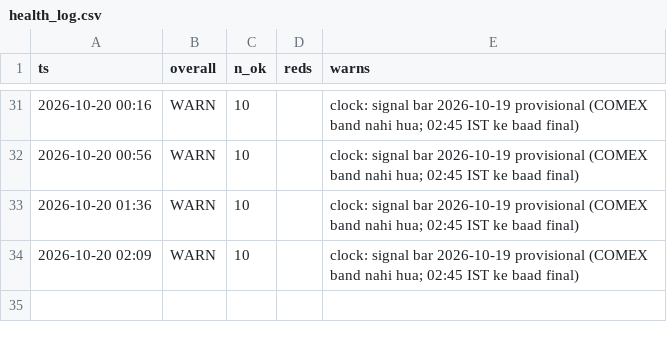
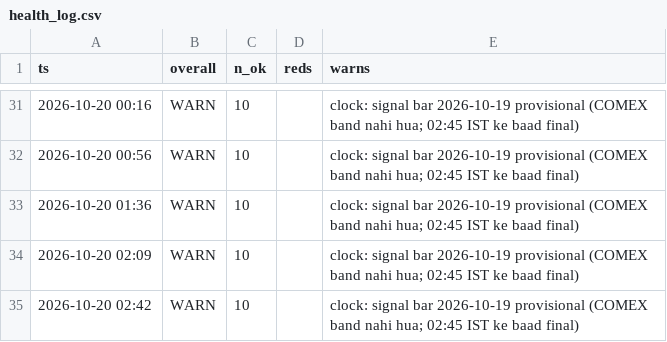
Before and after one commit to abhayv7272/ms-gold-algo, a CSV file: data/algo/health_log.csv, drawn as a sheet; only a part is shown, gaps mark what is left out; the diff names each change by its address in the sheet, - before the commit and + after, or states it on an @@ line.

```diff
--- a/data/algo/health_log.csv
+++ b/data/algo/health_log.csv
+row 35: 2026-10-20 02:42 | WARN | 10 |  | clock: signal bar 2026-10-19 provisional (COMEX band nahi hua; 02:45 IST ke baad final)
```
Also changed, not shown: data/algo/live_tail.csv, 3 other files.
